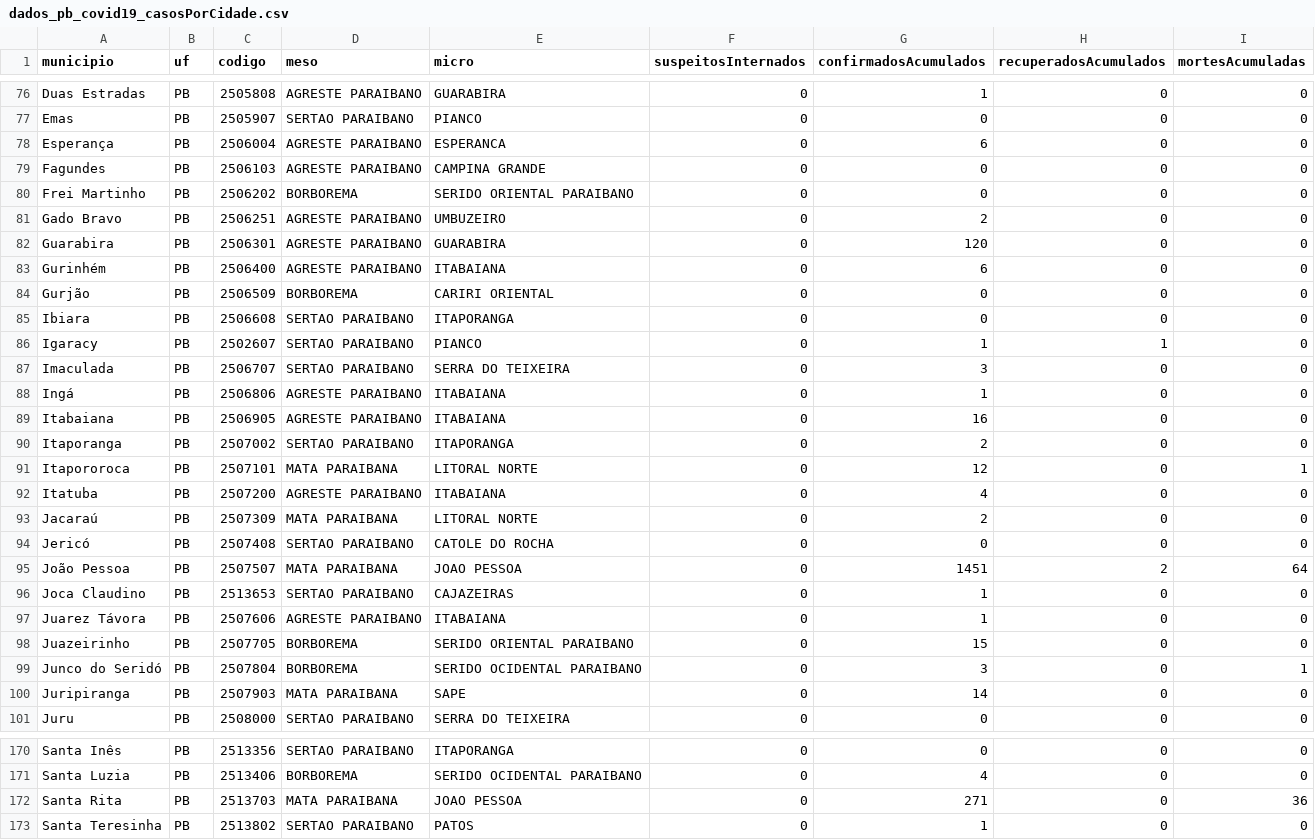
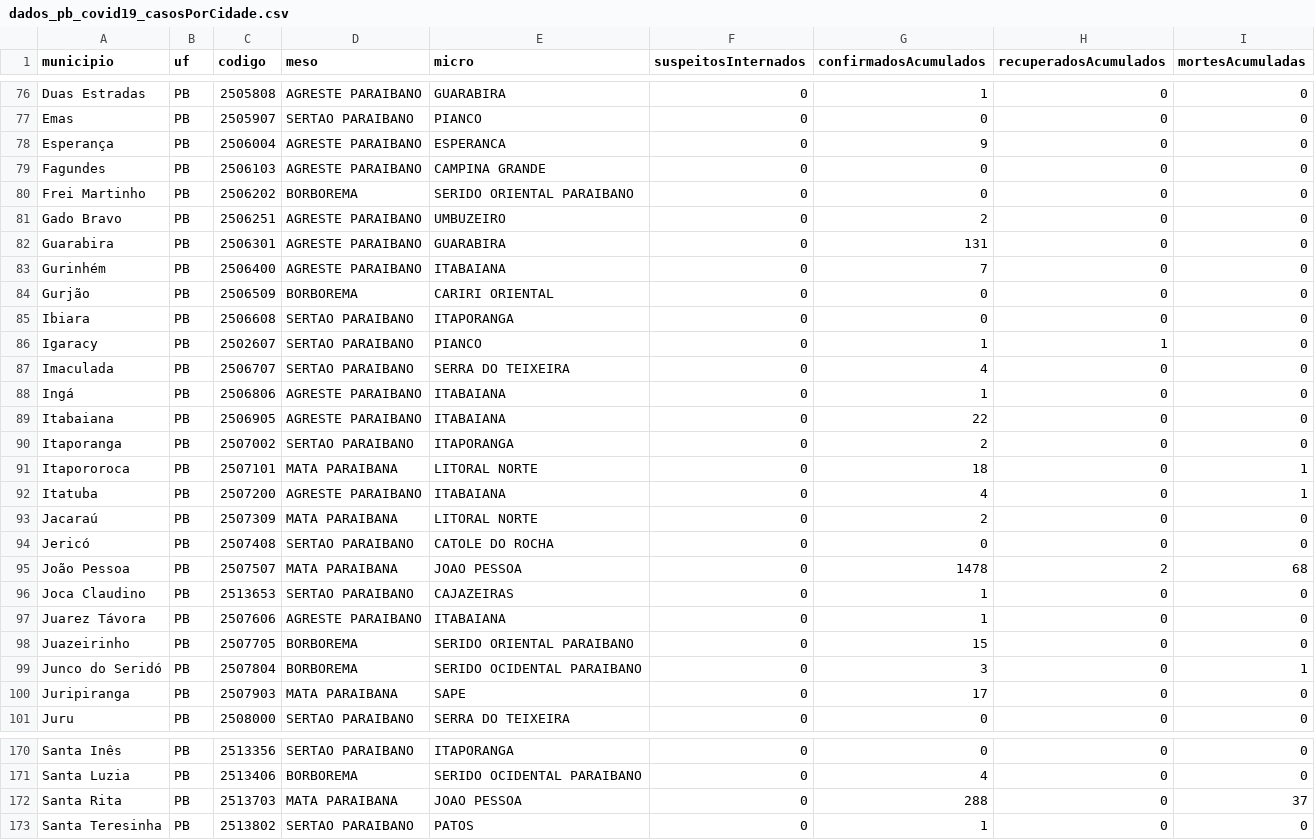
Before and after one commit to covid19pb/covid19pb.github.io, a CSV file: data/dados_pb_covid19_casosPorCidade.csv, drawn as a sheet; only a part is shown, gaps mark what is left out; the diff covers the shown part only.

```diff
--- a/data/dados_pb_covid19_casosPorCidade.csv
+++ b/data/dados_pb_covid19_casosPorCidade.csv
@@ -78 +78 @@
-"Esperança","PB","2506004","AGRESTE PARAIBANO","ESPERANCA",0,6,0,0
+Esperança,PB,2506004,AGRESTE PARAIBANO,ESPERANCA,0,9,0,0
@@ -82,2 +82,2 @@
-"Guarabira","PB","2506301","AGRESTE PARAIBANO","GUARABIRA",0,120,0,0
-"Gurinhém","PB","2506400","AGRESTE PARAIBANO","ITABAIANA",0,6,0,0
+Guarabira,PB,2506301,AGRESTE PARAIBANO,GUARABIRA,0,131,0,0
+Gurinhém,PB,2506400,AGRESTE PARAIBANO,ITABAIANA,0,7,0,0
@@ -87 +87 @@
-"Imaculada","PB","2506707","SERTAO PARAIBANO","SERRA DO TEIXEIRA",0,3,0,0
+Imaculada,PB,2506707,SERTAO PARAIBANO,SERRA DO TEIXEIRA,0,4,0,0
@@ -89 +89 @@
-"Itabaiana","PB","2506905","AGRESTE PARAIBANO","ITABAIANA",0,16,0,0
+Itabaiana,PB,2506905,AGRESTE PARAIBANO,ITABAIANA,0,22,0,0
@@ -91,2 +91,2 @@
-"Itapororoca","PB","2507101","MATA PARAIBANA","LITORAL NORTE",0,12,0,1
-"Itatuba","PB","2507200","AGRESTE PARAIBANO","ITABAIANA",0,4,0,0
+Itapororoca,PB,2507101,MATA PARAIBANA,LITORAL NORTE,0,18,0,1
+Itatuba,PB,2507200,AGRESTE PARAIBANO,ITABAIANA,0,4,0,1
@@ -95 +95 @@
-"João Pessoa","PB","2507507","MATA PARAIBANA","JOAO PESSOA",0,1451,2,64
+João Pessoa,PB,2507507,MATA PARAIBANA,JOAO PESSOA,0,1478,2,68
@@ -100 +100 @@
-"Juripiranga","PB","2507903","MATA PARAIBANA","SAPE",0,14,0,0
+Juripiranga,PB,2507903,MATA PARAIBANA,SAPE,0,17,0,0
@@ -172 +172 @@
-"Santa Rita","PB","2513703","MATA PARAIBANA","JOAO PESSOA",0,271,0,36
+Santa Rita,PB,2513703,MATA PARAIBANA,JOAO PESSOA,0,288,0,37
```
Also changed, not shown: 40 edited cells elsewhere in this file, data/dados_pb_covid19_boletim_FaixaEtaria.csv, data/dados_pb_covid19_casosPorData.csv, 11 other files.
